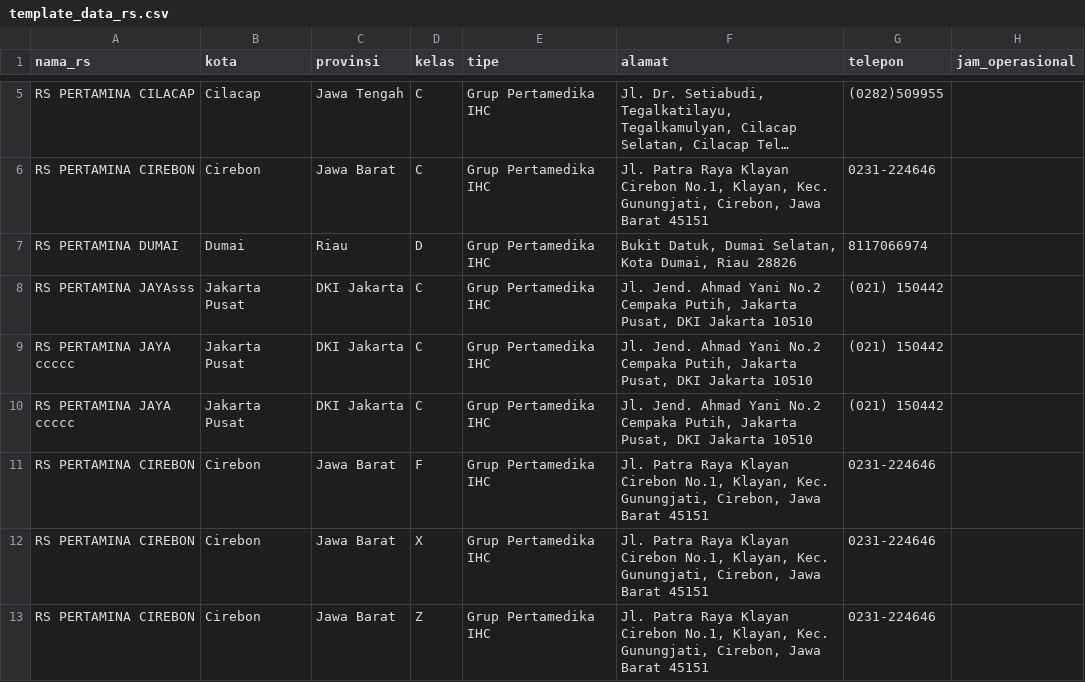
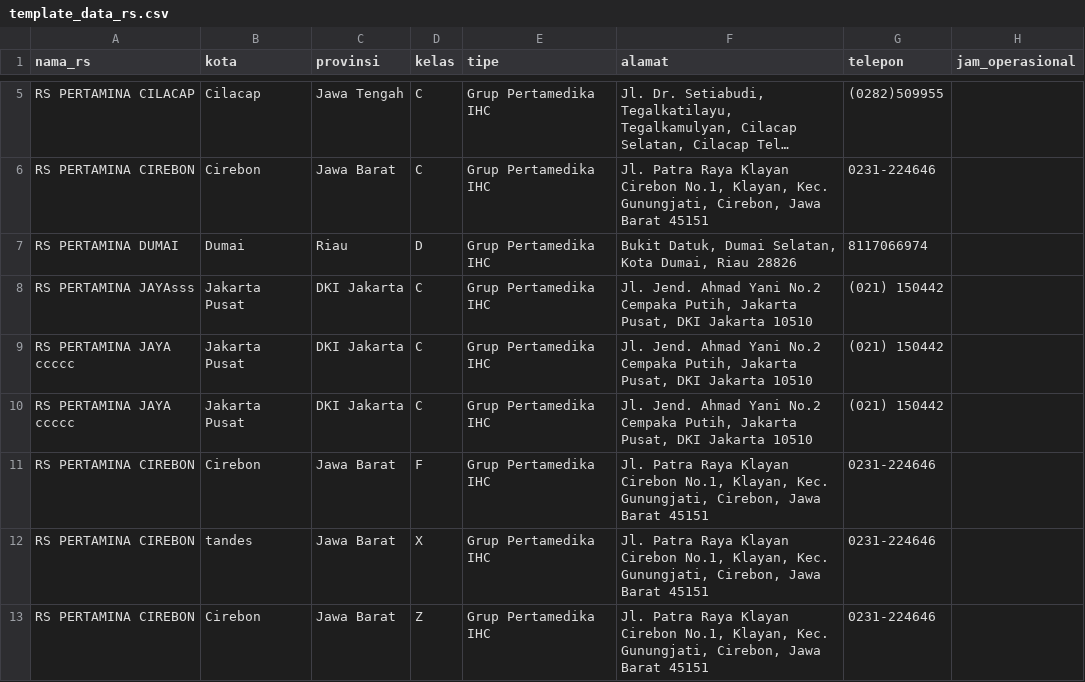
Before and after one commit to deliyarto/Provider, a CSV file: template_data_rs.csv, drawn as a sheet; only a part is shown, gaps mark what is left out; long unchanged cells end in ….

Commit message:
Add files via upload

```diff
--- a/template_data_rs.csv
+++ b/template_data_rs.csv
@@ -11,3 +11,3 @@ RS PERTAMINA JAYA ccccc,Jakarta Pusat,DKI Jakarta,C,Grup Pertamedika IHC,"Jl. Je
 RS PERTAMINA CIREBON,Cirebon,Jawa Barat,F,Grup Pertamedika IHC,"Jl. Patra Raya Klayan Cirebon No.1, Klayan, Kec. Gunungjati, Cirebon, Jawa Barat 45151",0231-224646,
-RS PERTAMINA CIREBON,Cirebon,Jawa Barat,X,Grup Pertamedika IHC,"Jl. Patra Raya Klayan Cirebon No.1, Klayan, Kec. Gunungjati, Cirebon, Jawa Barat 45151",0231-224646,
+RS PERTAMINA CIREBON,tandes,Jawa Barat,X,Grup Pertamedika IHC,"Jl. Patra Raya Klayan Cirebon No.1, Klayan, Kec. Gunungjati, Cirebon, Jawa Barat 45151",0231-224646,
 RS PERTAMINA CIREBON,Cirebon,Jawa Barat,Z,Grup Pertamedika IHC,"Jl. Patra Raya Klayan Cirebon No.1, Klayan, Kec. Gunungjati, Cirebon, Jawa Barat 45151",0231-224646,
```
